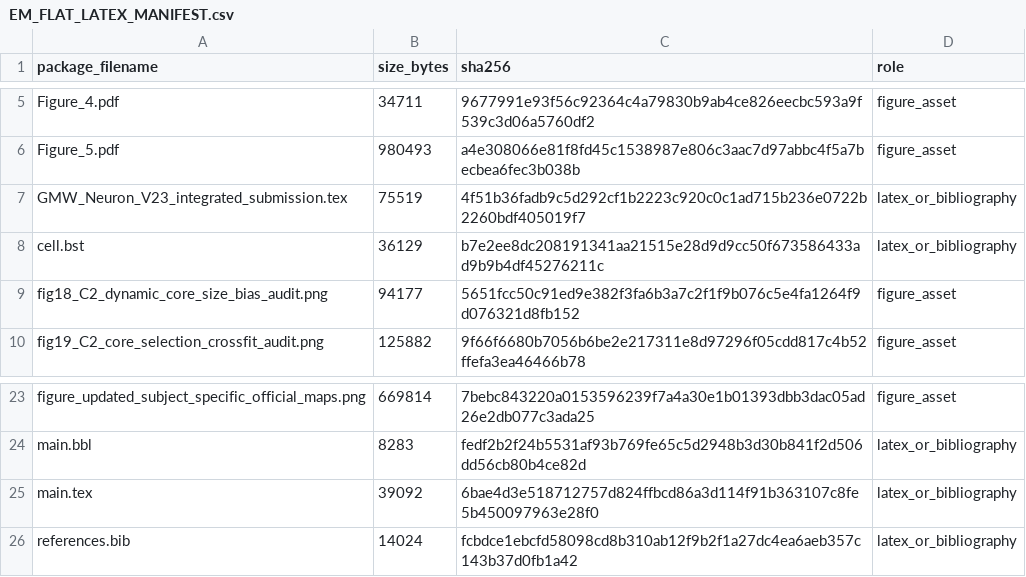
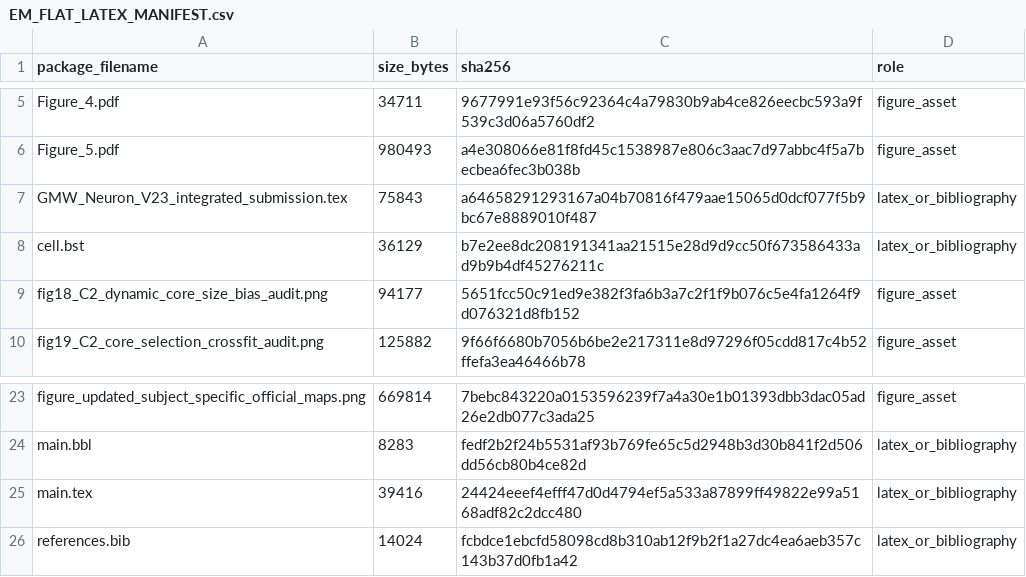
Before and after one commit to kanair-gif/gmw-neuron-review-code, a CSV file: docs/EM_FLAT_LATEX_MANIFEST.csv, drawn as a sheet; only a part is shown, gaps mark what is left out.

Commit message:
Update EM flat LaTeX manifest for code-access submission wording

```diff
--- a/docs/EM_FLAT_LATEX_MANIFEST.csv
+++ b/docs/EM_FLAT_LATEX_MANIFEST.csv
@@ -6,3 +6,3 @@ Figure_4.pdf,34711,9677991e93f56c92364c4a79830b9ab4ce826eecbc593a9f539c3d06a5760
 Figure_5.pdf,980493,a4e308066e81f8fd45c1538987e806c3aac7d97abbc4f5a7becbea6fec3b038b,figure_asset
-GMW_Neuron_V23_integrated_submission.tex,75519,4f51b36fadb9c5d292cf1b2223c920c0c1ad715b236e0722b2260bdf405019f7,latex_or_bibliography
+GMW_Neuron_V23_integrated_submission.tex,75843,a64658291293167a04b70816f479aae15065d0dcf077f5b9bc67e8889010f487,latex_or_bibliography
 cell.bst,36129,b7e2ee8dc208191341aa21515e28d9d9cc50f673586433ad9b9b4df45276211c,latex_or_bibliography
@@ -24,3 +24,3 @@ figure_updated_subject_specific_official_maps.png,669814,7bebc843220a0153596239f
 main.bbl,8283,fedf2b2f24b5531af93b769fe65c5d2948b3d30b841f2d506dd56cb80b4ce82d,latex_or_bibliography
-main.tex,39092,6bae4d3e518712757d824ffbcd86a3d114f91b363107c8fe5b450097963e28f0,latex_or_bibliography
+main.tex,39416,24424eeef4efff47d0d4794ef5a533a87899ff49822e99a5168adf82c2dcc480,latex_or_bibliography
 references.bib,14024,fcbdce1ebcfd58098cd8b310ab12f9b2f1a27dc4ea6aeb357c143b37d0fb1a42,latex_or_bibliography
```
